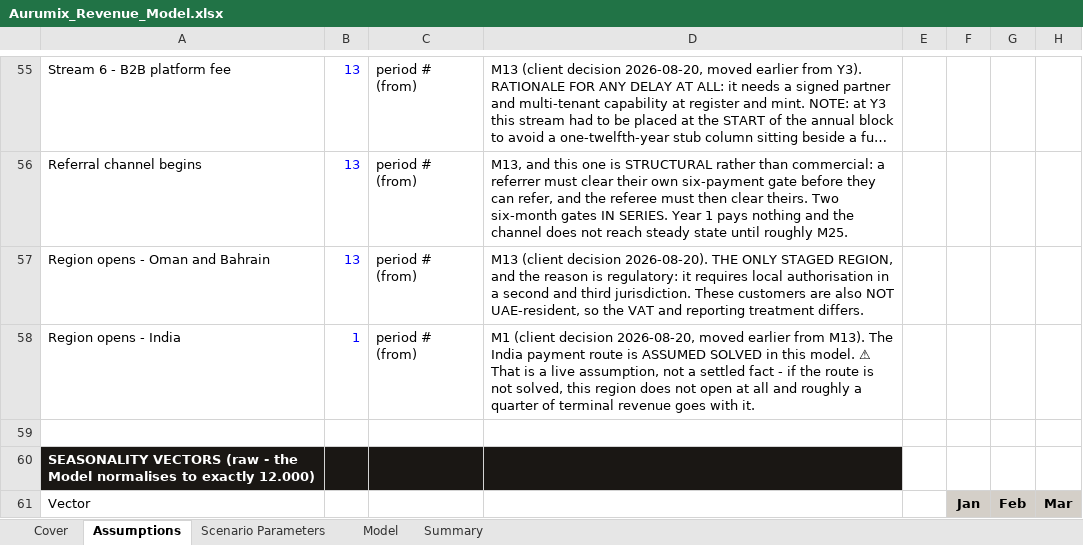
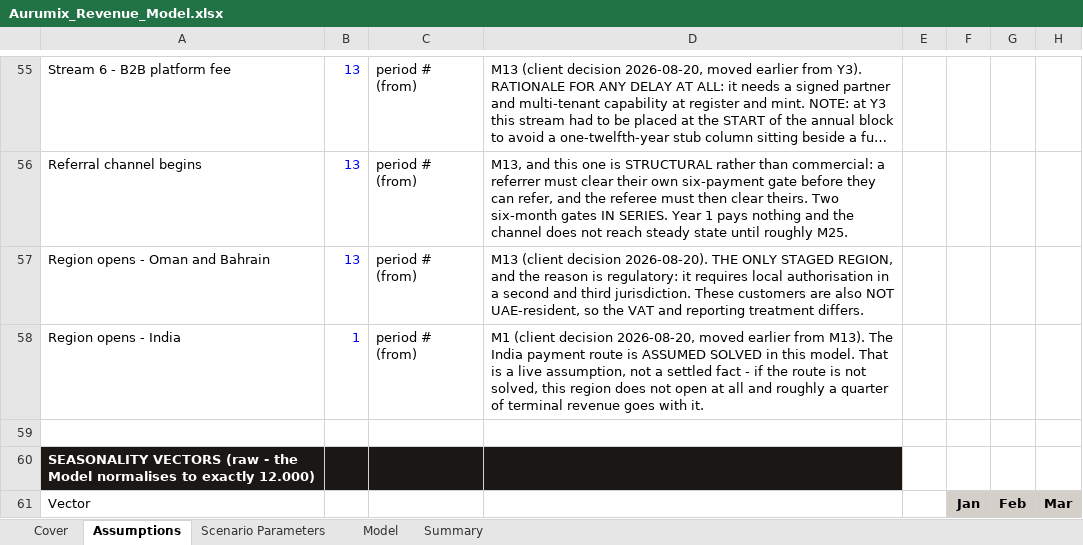
Before and after one commit to Abdsys/Aurumix, an Excel workbook: deliverables/4-revenue-modeling/tools/Aurumix_Revenue_Model.xlsx, sheet Assumptions, drawn as a sheet; only a part is shown, gaps mark what is left out; long unchanged cells end in …; values as stored, in another font and other column widths than the file's, no borders; the diff covers the shown part only; the diff names each change by its address in the sheet, - before the commit and + after, or states it on an @@ line.

```diff
--- a/deliverables/4-revenue-modeling/tools/Aurumix_Revenue_Model.xlsx (sheet Assumptions)
+++ b/deliverables/4-revenue-modeling/tools/Aurumix_Revenue_Model.xlsx (sheet Assumptions)
-D58: …this model. ⚠ That is…
+D58: …this model. That is…
```
Also changed, not shown: 53 edited cells elsewhere in this sheet, sheet Scenario Parameters, sheet Model, deliverables/4-revenue-modeling/tools/Aurumix_Revenue_Model_calculated.xlsx, 1 other file.
